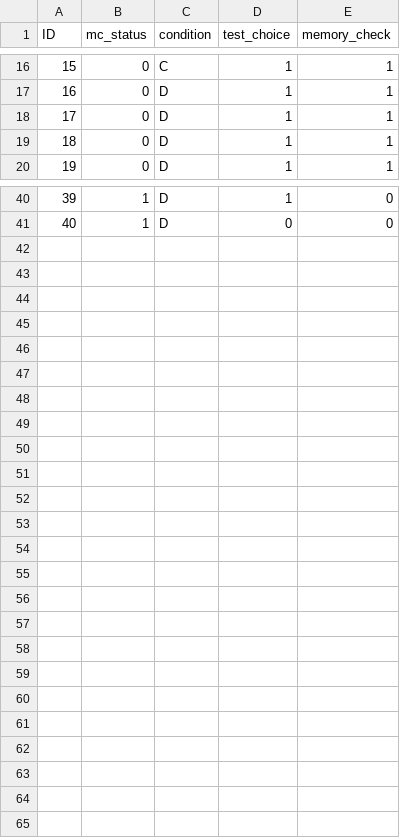
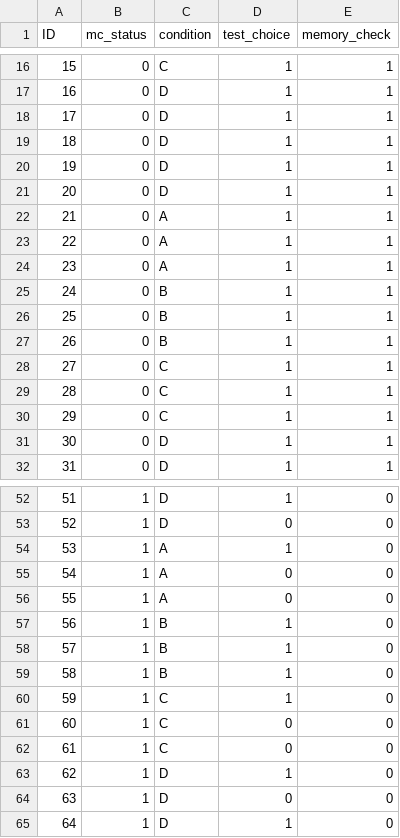
Before and after one commit to dtbenton/soc_analysis, a CSV file: neural_network/analysis/neural_network_analysis.csv, drawn as a sheet; only a part is shown, gaps mark what is left out; the diff names each change by its address in the sheet, - before the commit and + after, or states it on an @@ line.

```diff
--- a/neural_network/analysis/neural_network_analysis.csv
+++ b/neural_network/analysis/neural_network_analysis.csv
@@ column A (ID) renumbered between rows 2 and 53 @@
+row 19: 18 | 0 | D | 1 | 1
+row 20: 19 | 0 | D | 1 | 1
+row 21: 20 | 0 | D | 1 | 1
+row 22: 21 | 0 | A | 1 | 1
+row 23: 22 | 0 | A | 1 | 1
+row 24: 23 | 0 | A | 1 | 1
+row 25: 24 | 0 | B | 1 | 1
+row 26: 25 | 0 | B | 1 | 1
+row 27: 26 | 0 | B | 1 | 1
+row 28: 27 | 0 | C | 1 | 1
+row 29: 28 | 0 | C | 1 | 1
+row 30: 29 | 0 | C | 1 | 1
+row 54: 53 | 1 | A | 1 | 0
+row 55: 54 | 1 | A | 0 | 0
+row 56: 55 | 1 | A | 0 | 0
+row 57: 56 | 1 | B | 1 | 0
+row 58: 57 | 1 | B | 1 | 0
+row 59: 58 | 1 | B | 1 | 0
+row 60: 59 | 1 | C | 1 | 0
+row 61: 60 | 1 | C | 0 | 0
+row 62: 61 | 1 | C | 0 | 0
+row 63: 62 | 1 | D | 1 | 0
+row 64: 63 | 1 | D | 0 | 0
+row 65: 64 | 1 | D | 1 | 0
```
Also changed, not shown: 3 other files.
